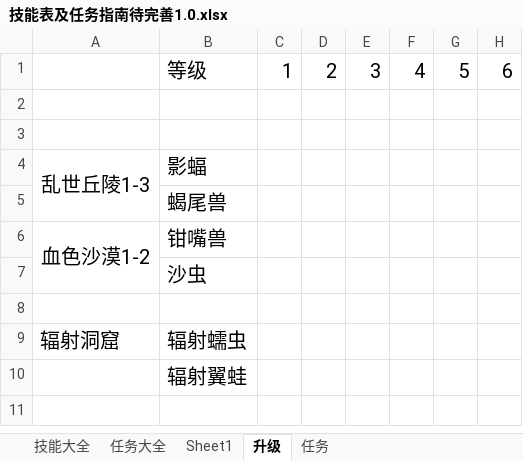
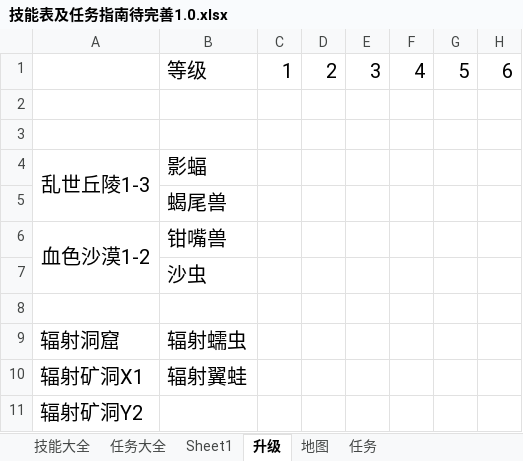
Before and after one commit to Sdator/MyTow, an Excel workbook: Java/文件二进制流分析/技能表及任务指南待完善1.0.xlsx, sheet 升级, drawn as a sheet; only a part is shown; values as stored, in another font and other column widths than the file's, no borders; rows hold the shown columns only; the diff names each change by its address in the sheet, - before the commit and + after, or states it on an @@ line.

```diff
--- a/Java/文件二进制流分析/技能表及任务指南待完善1.0.xlsx (sheet 升级)
+++ b/Java/文件二进制流分析/技能表及任务指南待完善1.0.xlsx (sheet 升级)
+sheet tab: 地图
-A10: (empty)
+A10: 辐射矿洞X1
+row 11: 辐射矿洞Y2
```
Also changed, not shown: 3 other files.
